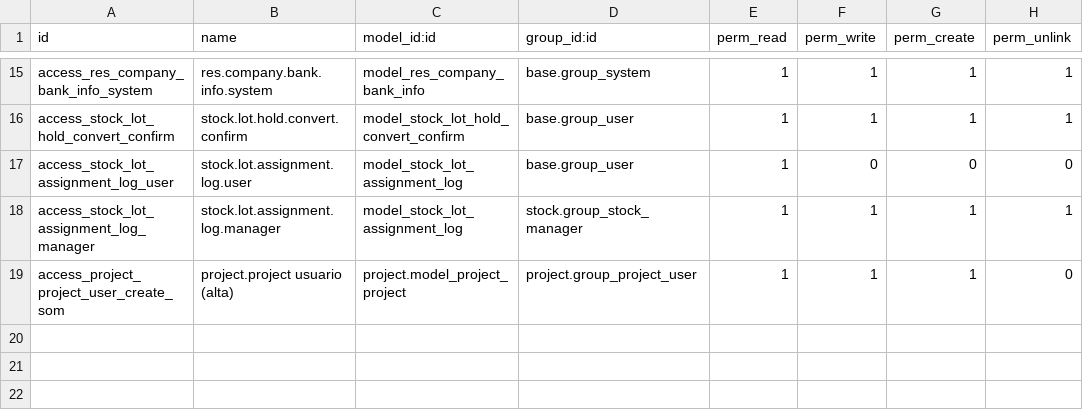
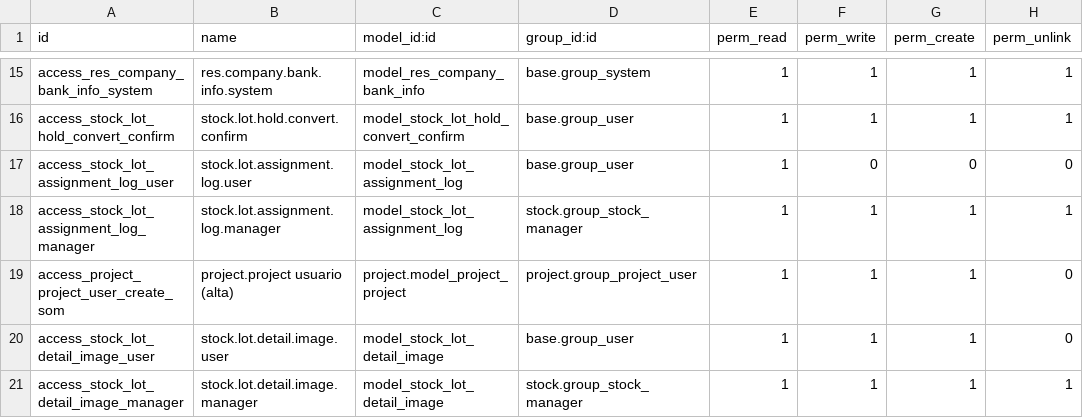
Before and after one commit to antonioqueb/stock_lot_dimensions, a CSV file: security/ir.model.access.csv, drawn as a sheet; only a part is shown, gaps mark what is left out.

```diff
--- a/security/ir.model.access.csv
+++ b/security/ir.model.access.csv
@@ -19 +19,3 @@ access_stock_lot_assignment_log_manager,stock.lot.assignment.log.manager,model_s
 access_project_project_user_create_som,project.project usuario (alta),project.model_project_project,project.group_project_user,1,1,1,0
+access_stock_lot_detail_image_user,stock.lot.detail.image.user,model_stock_lot_detail_image,base.group_user,1,1,1,0
+access_stock_lot_detail_image_manager,stock.lot.detail.image.manager,model_stock_lot_detail_image,stock.group_stock_manager,1,1,1,1
```
Also changed, not shown: 4 other files.
